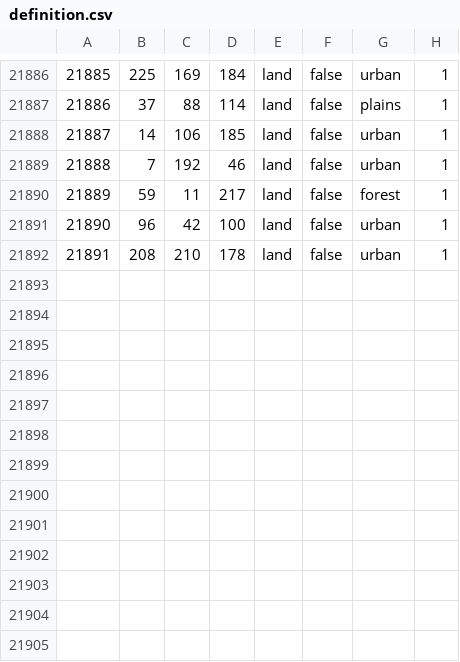
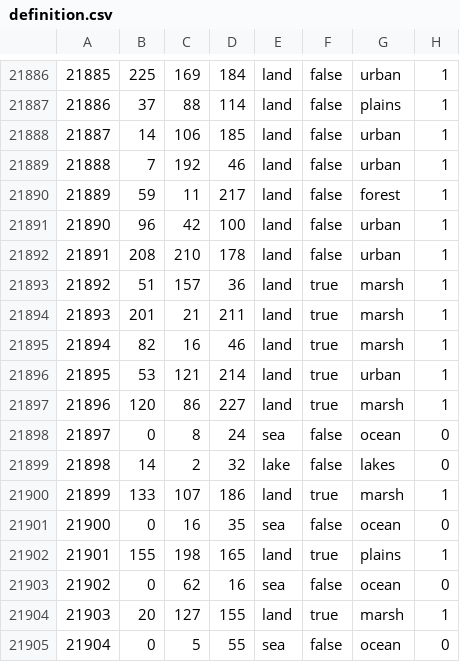
Before and after one commit to TheGamerCant/Across-The-Dnieper, a CSV file: AcrossTheDnieper/map/definition.csv, drawn as a sheet; only a part is shown, gaps mark what is left out.

```diff
--- a/AcrossTheDnieper/map/definition.csv
+++ b/AcrossTheDnieper/map/definition.csv
@@ -21892 +21892,14 @@
 21891;208;210;178;land;false;urban;1
+21892;51;157;36;land;true;marsh;1
+21893;201;21;211;land;true;marsh;1
+21894;82;16;46;land;true;marsh;1
+21895;53;121;214;land;true;urban;1
+21896;120;86;227;land;true;marsh;1
+21897;0;8;24;sea;false;ocean;0
+21898;14;2;32;lake;false;lakes;0
+21899;133;107;186;land;true;marsh;1
+21900;0;16;35;sea;false;ocean;0
+21901;155;198;165;land;true;plains;1
+21902;0;62;16;sea;false;ocean;0
+21903;20;127;155;land;true;marsh;1
+21904;0;5;55;sea;false;ocean;0
```
Also changed, not shown: AcrossTheDnieper/map/adjacencies.csv, 11 other files.
